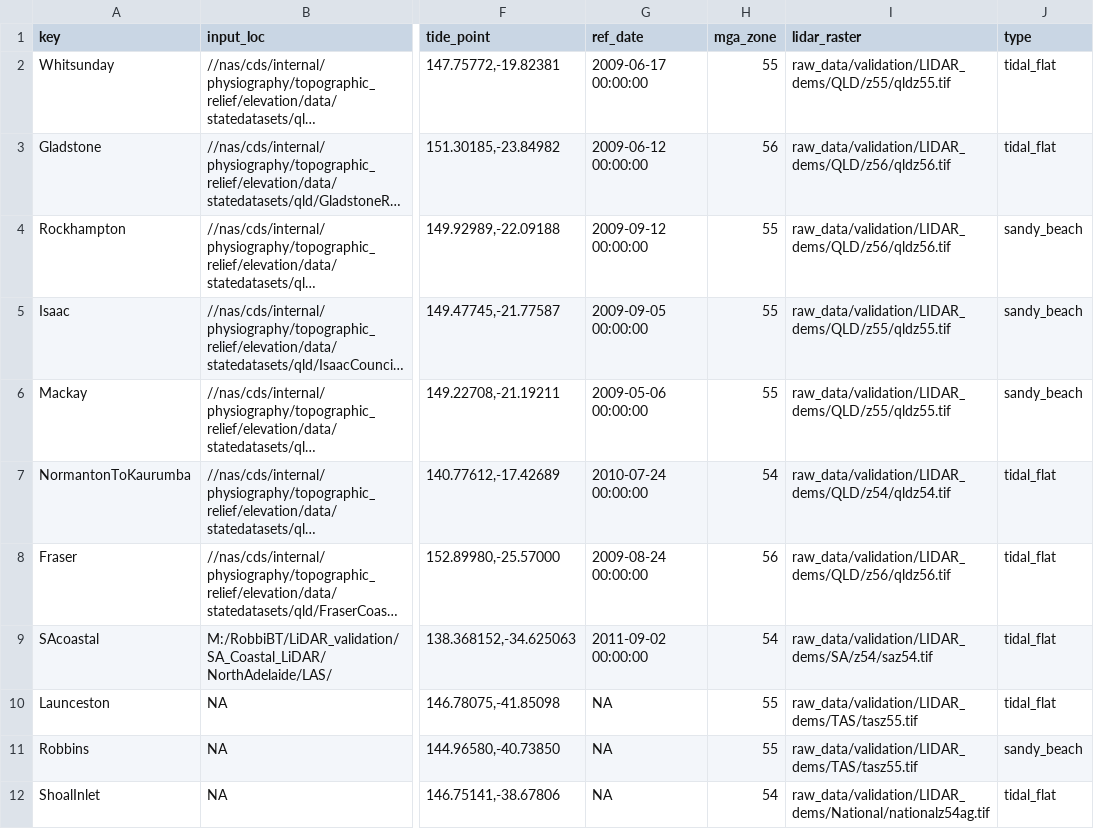
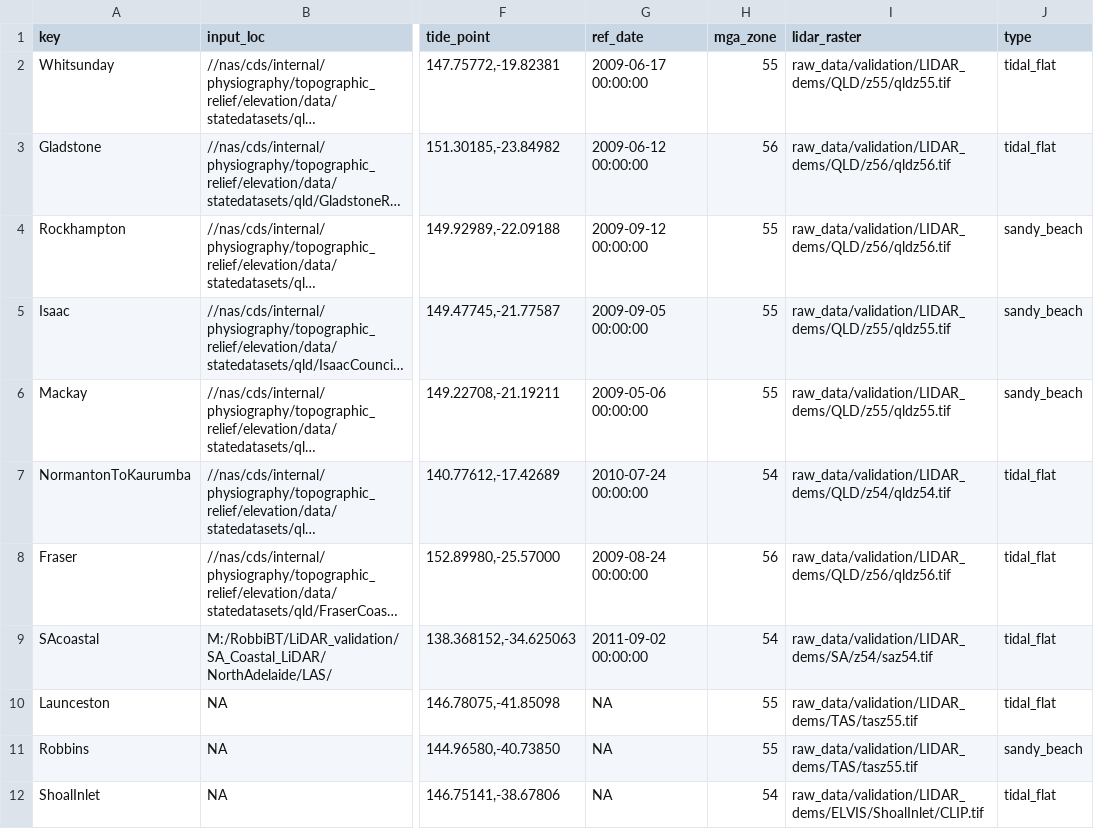
Before and after one commit to robbibt/nidem_visualisations, a CSV file: lidar_study_areas.csv, drawn as a sheet; only a part is shown, gaps mark what is left out; long unchanged cells end in …; the diff names each change by its address in the sheet, - before the commit and + after, or states it on an @@ line.

Commit message:
Add Vic site

```diff
--- a/lidar_study_areas.csv
+++ b/lidar_study_areas.csv
-I12 (lidar_raster): raw_data/validation/LIDAR_dems/National/nationalz54ag.tif
+I12 (lidar_raster): raw_data/validation/LIDAR_dems/ELVIS/ShoalInlet/CLIP.tif
```
